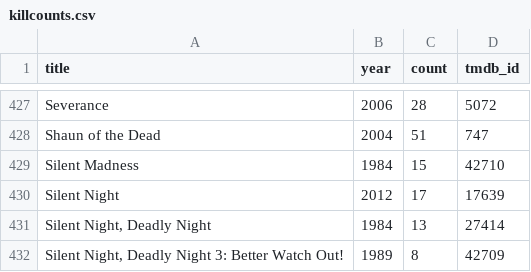
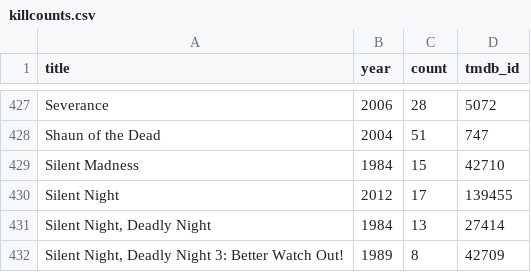
Before and after one commit to Enggal350/Kill-Count, a CSV file: killcounts.csv, drawn as a sheet; only a part is shown, gaps mark what is left out.

```diff
--- a/killcounts.csv
+++ b/killcounts.csv
@@ -429,3 +429,3 @@ Shaun of the Dead,2004,51,747
 Silent Madness,1984,15,42710
-Silent Night,2012,17,17639
+Silent Night,2012,17,139455
 "Silent Night, Deadly Night",1984,13,27414
```
